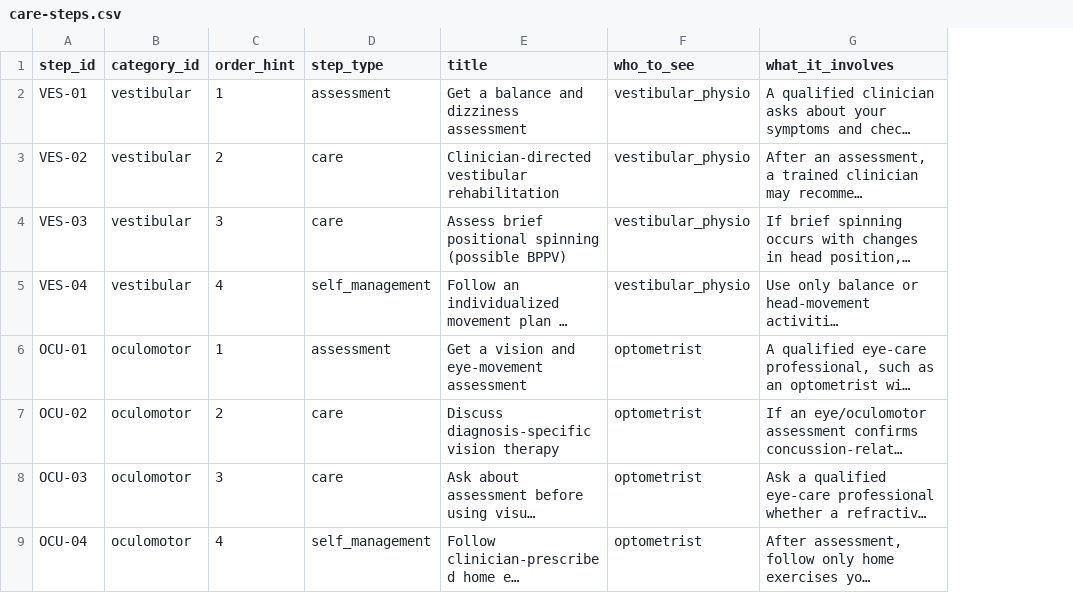
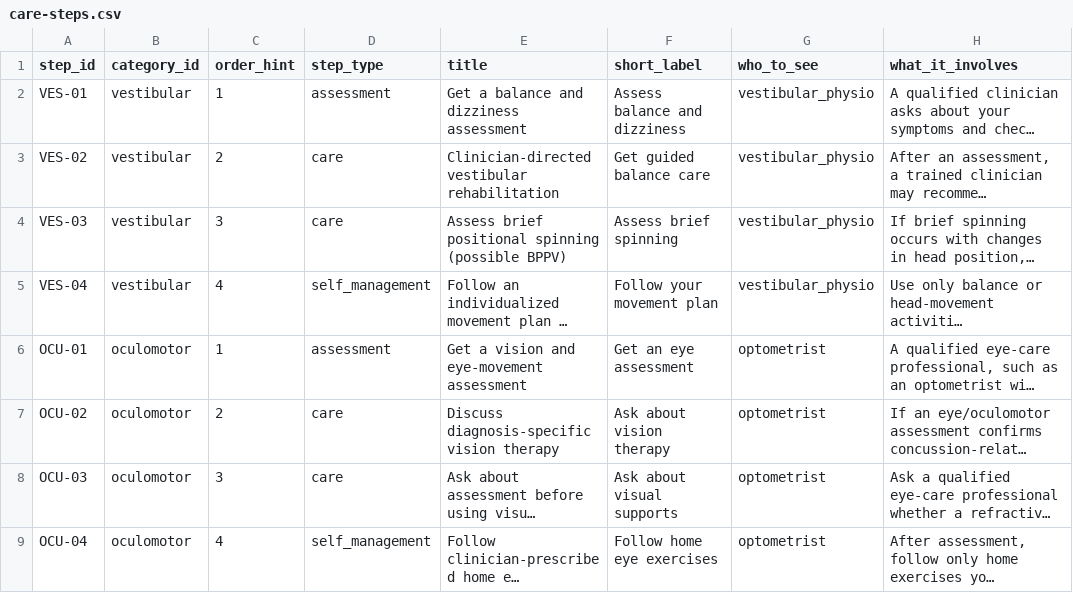
Before and after one commit to samueljyu07-eng/Care-NAV-AI-PCS-POC, a CSV file: data/care-steps.csv, drawn as a sheet; only a part is shown; long unchanged cells end in …; the diff names each change by its address in the sheet, - before the commit and + after, or states it on an @@ line.

```diff
--- a/data/care-steps.csv
+++ b/data/care-steps.csv
+column F (short_label), rows 2-9: Assess balance and dizziness | Get guided balance care | Assess brief spinning | Follow your movement plan | Get an eye assessment | Ask about vision therapy | Ask about visual supports | Follow home eye exercises
```
Also changed, not shown: 20 other files.
